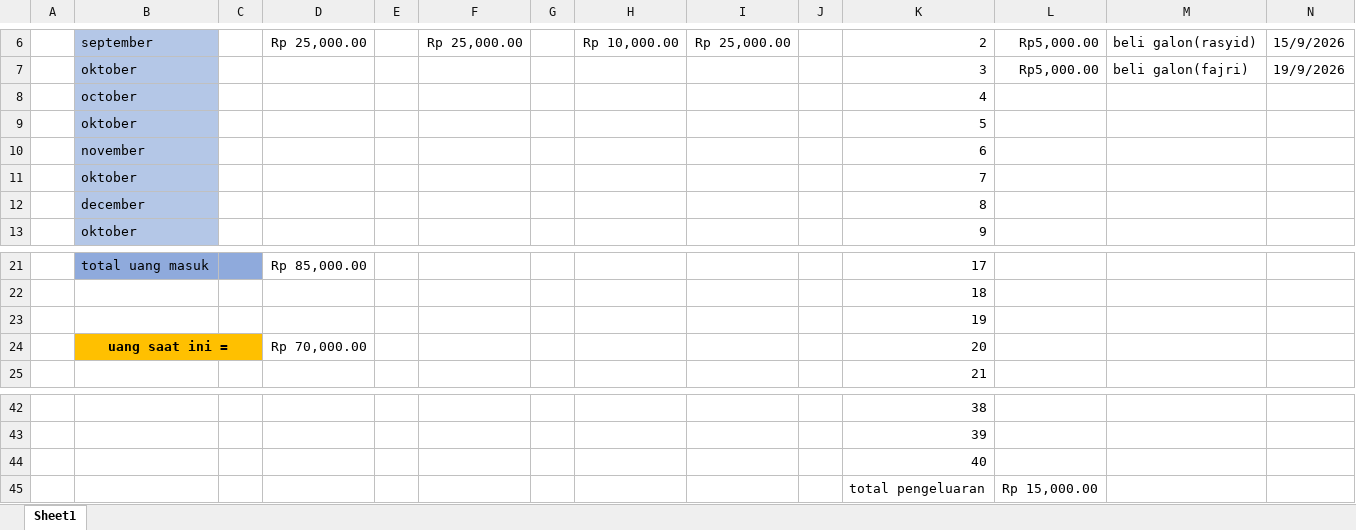
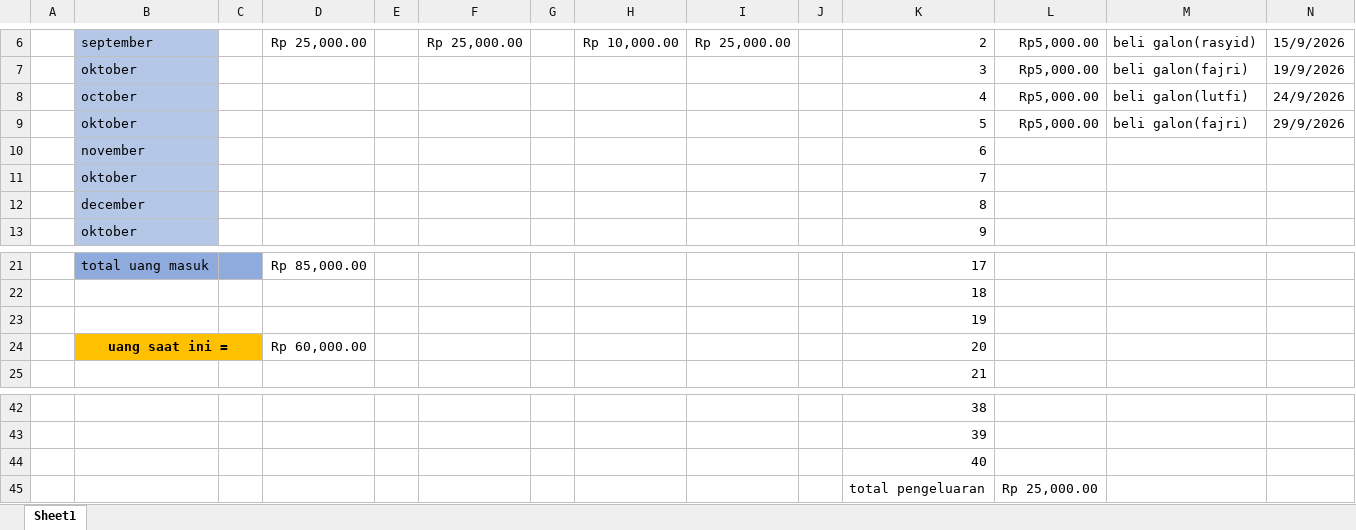
Before and after one commit to fajricoding2/kas, an Excel workbook: kas.xlsx, sheet Sheet1, drawn as a sheet; only a part is shown, gaps mark what is left out; values as stored, in another font and other column widths than the file's, no borders; removed rows and columns are numbered as before the commit, all else as after; the diff names each change by its address in the sheet, - before the commit and + after, or states it on an @@ line.

Commit message:
pp

```diff
--- a/kas.xlsx (sheet Sheet1)
+++ b/kas.xlsx (sheet Sheet1)
-row 8:  | october |  |  |  |  |  |  |  |  | 4
-row 9:  | oktober |  |  |  |  |  |  |  |  | 5
+row 8:  | october |  |  |  |  |  |  |  |  | 4 | Rp5,000.00 | beli galon(lutfi) | 24/9/2026
+row 9:  | oktober |  |  |  |  |  |  |  |  | 5 | Rp5,000.00 | beli galon(fajri) | 29/9/2026
-D24: Rp 70,000.00
+D24: Rp 60,000.00
-L45: Rp 15,000.00
+L45: Rp 25,000.00
```
